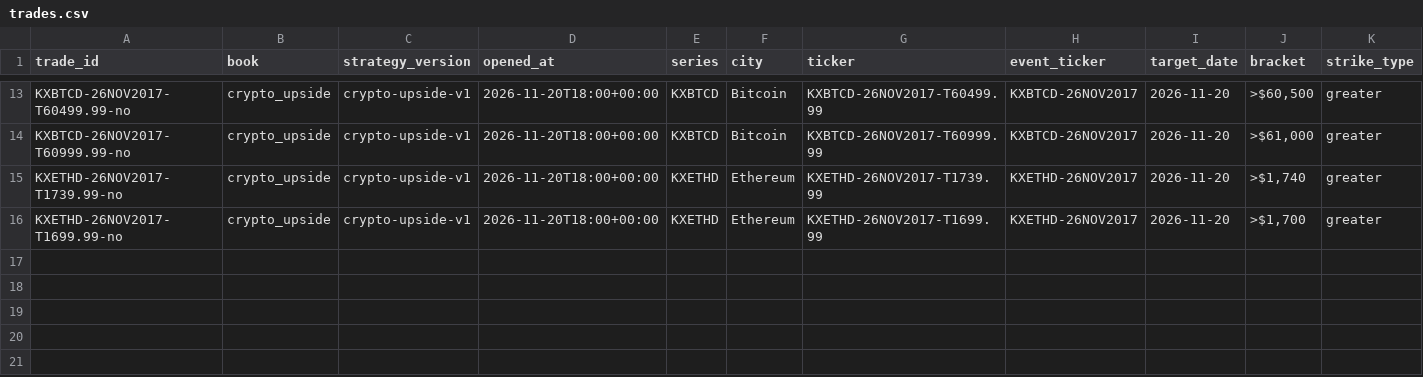
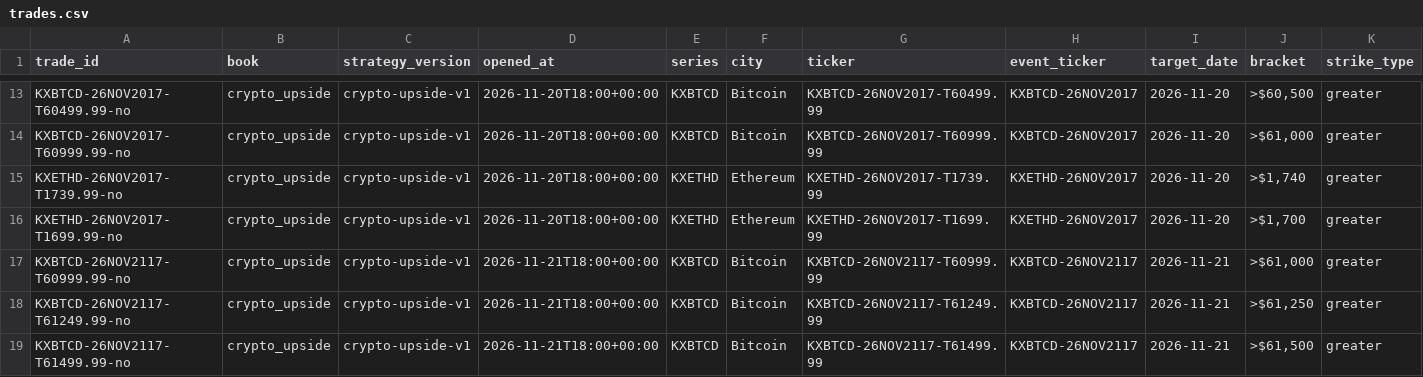
Before and after one commit to lazyloris/kalshi-analyzer, a CSV file: data/crypto_upside/trades.csv, drawn as a sheet; only a part is shown, gaps mark what is left out; rows hold the shown columns only; the diff names each change by its address in the sheet, - before the commit and + after, or states it on an @@ line.

```diff
--- a/data/crypto_upside/trades.csv
+++ b/data/crypto_upside/trades.csv
+row 17: KXBTCD-26NOV2117-T60999.99-no | crypto_upside | crypto-upside-v1 | 2026-11-21T18:00+00:00 | KXBTCD | Bitcoin | KXBTCD-26NOV2117-T60999.99 | KXBTCD-26NOV2117 | 2026-11-21 | >$61,000 | greater
+row 18: KXBTCD-26NOV2117-T61249.99-no | crypto_upside | crypto-upside-v1 | 2026-11-21T18:00+00:00 | KXBTCD | Bitcoin | KXBTCD-26NOV2117-T61249.99 | KXBTCD-26NOV2117 | 2026-11-21 | >$61,250 | greater
+row 19: KXBTCD-26NOV2117-T61499.99-no | crypto_upside | crypto-upside-v1 | 2026-11-21T18:00+00:00 | KXBTCD | Bitcoin | KXBTCD-26NOV2117-T61499.99 | KXBTCD-26NOV2117 | 2026-11-21 | >$61,500 | greater
```
Also changed, not shown: data/bitcoin_fav/trades.csv, 25 other files.
